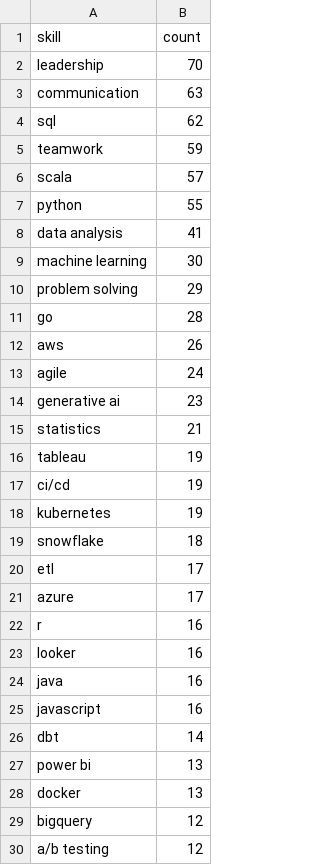
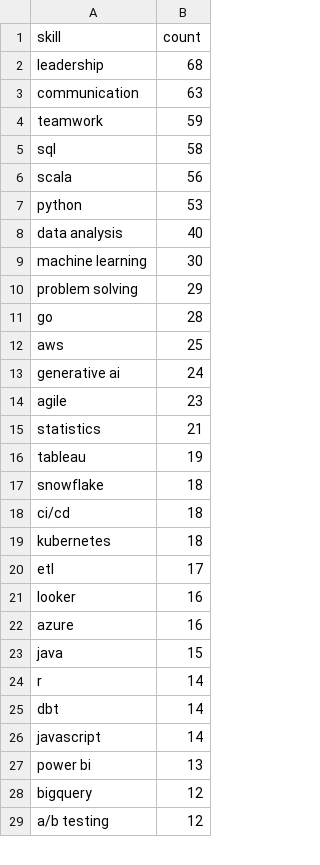
Before and after one commit to reddymohan-pro/pathfinder-job-navigator, a CSV file: data/skill_frequency.csv, drawn as a sheet; only a part is shown; the diff covers the shown part only.

```diff
--- a/data/skill_frequency.csv
+++ b/data/skill_frequency.csv
@@ -1,9 +1,9 @@
 skill,count
-leadership,70
+leadership,68
 communication,63
-sql,62
 teamwork,59
-scala,57
-python,55
-data analysis,41
+sql,58
+scala,56
+python,53
+data analysis,40
 machine learning,30
@@ -11,19 +11,18 @@ problem solving,29
 go,28
-aws,26
-agile,24
-generative ai,23
+aws,25
+generative ai,24
+agile,23
 statistics,21
 tableau,19
-ci/cd,19
-kubernetes,19
 snowflake,18
+ci/cd,18
+kubernetes,18
 etl,17
-azure,17
-r,16
 looker,16
-java,16
-javascript,16
+azure,16
+java,15
+r,14
 dbt,14
+javascript,14
 power bi,13
-docker,13
 bigquery,12
```
Also changed, not shown: 10 added rows, 9 removed rows and 7 edited cells elsewhere in this file, 3 other files.
